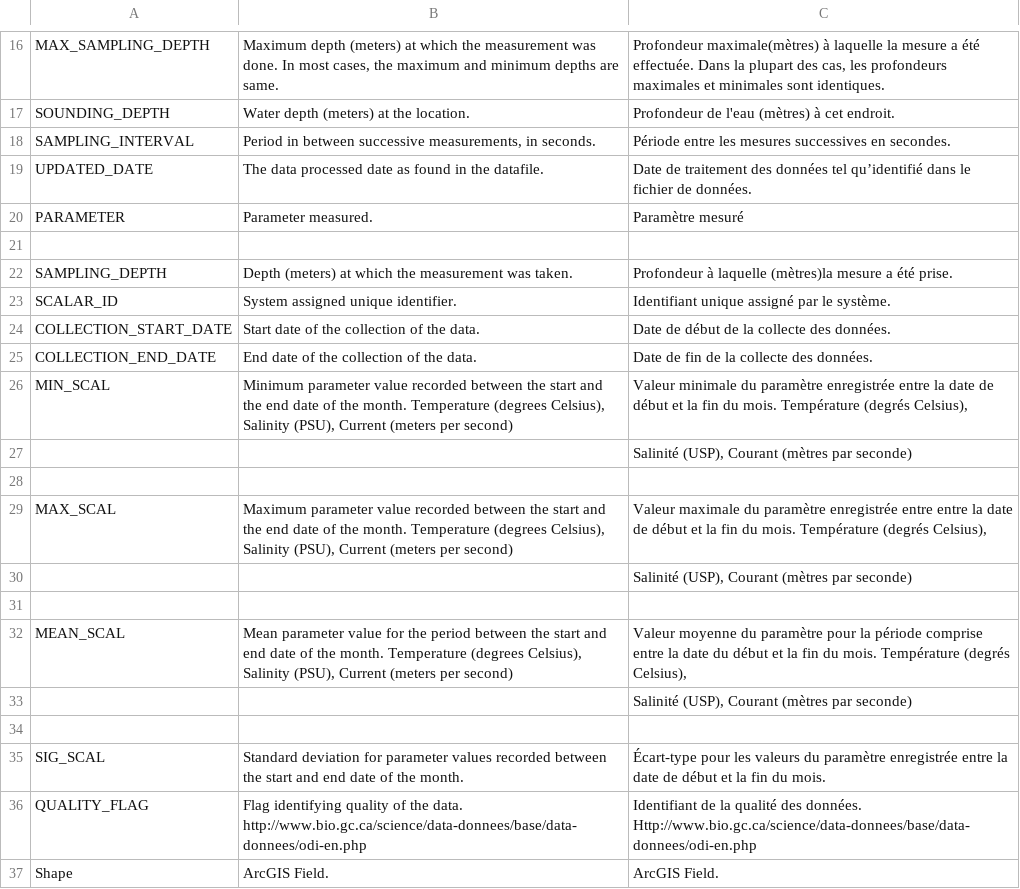
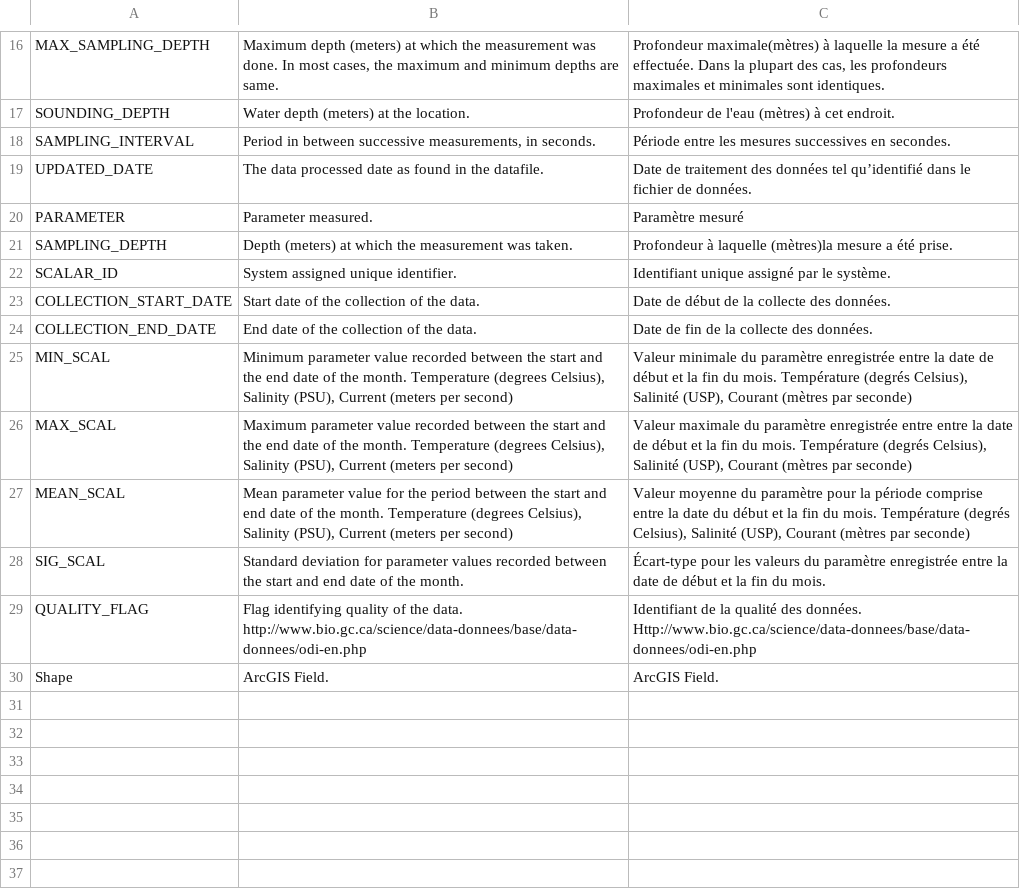
Before and after one commit to dfo-mar-odis/data-dictionary, a CSV file: ODI/Ocean Data Inventory data dictionary - Inventaire des Données Océaniques dictionnaire données.csv, drawn as a sheet; only a part is shown, gaps mark what is left out.

```diff
--- a/ODI/Ocean Data Inventory data dictionary - Inventaire des Données Océaniques dictionnaire données.csv
+++ b/ODI/Ocean Data Inventory data dictionary - Inventaire des Données Océaniques dictionnaire données.csv
@@ -20,3 +20,2 @@ UPDATED_DATE,The data processed date as found in the datafile.,Date de traitemen
 PARAMETER,Parameter measured.,Paramètre mesuré
-,,
 SAMPLING_DEPTH,Depth (meters) at which the measurement was taken.,Profondeur à laquelle (mètres)la mesure a été prise.
@@ -25,11 +24,5 @@ COLLECTION_START_DATE,Start date of the collection of the data.,Date de début d
 COLLECTION_END_DATE,End date of the collection of the data.,Date de fin de la collecte des données.
-MIN_SCAL,"Minimum parameter value recorded between the start and the end date of the month. Temperature (degrees Celsius), Salinity (PSU), Current (meters per second)","Valeur minimale du paramètre enregistrée entre la date de début et la fin du mois. Température (degrés Celsius), "
-,,"  Salinité (USP), Courant (mètres par seconde)"
-,,
-MAX_SCAL,"Maximum parameter value recorded between the start and the end date of the month. Temperature (degrees Celsius), Salinity (PSU), Current (meters per second)","Valeur maximale du paramètre enregistrée entre entre la date de début et la fin du mois. Température (degrés Celsius), "
-,,"  Salinité (USP), Courant (mètres par seconde)"
-,,
-MEAN_SCAL,"Mean parameter value for the period between the start and end date of the month. Temperature (degrees Celsius), Salinity (PSU), Current (meters per second)","Valeur moyenne du paramètre pour la période comprise entre la date du début et la fin du mois. Température (degrés Celsius), "
-,,"  Salinité (USP), Courant (mètres par seconde)"
-,,
+MIN_SCAL,"Minimum parameter value recorded between the start and the end date of the month. Temperature (degrees Celsius), Salinity (PSU), Current (meters per second)","Valeur minimale du paramètre enregistrée entre la date de début et la fin du mois. Température (degrés Celsius), Salinité (USP), Courant (mètres par seconde)"
+MAX_SCAL,"Maximum parameter value recorded between the start and the end date of the month. Temperature (degrees Celsius), Salinity (PSU), Current (meters per second)","Valeur maximale du paramètre enregistrée entre entre la date de début et la fin du mois. Température (degrés Celsius), Salinité (USP), Courant (mètres par seconde)"
+MEAN_SCAL,"Mean parameter value for the period between the start and end date of the month. Temperature (degrees Celsius), Salinity (PSU), Current (meters per second)","Valeur moyenne du paramètre pour la période comprise entre la date du début et la fin du mois. Température (degrés Celsius), Salinité (USP), Courant (mètres par seconde)"
 SIG_SCAL,Standard deviation for parameter values recorded between the start and end date of the month.,Écart-type pour les valeurs du paramètre enregistrée entre la date de début et la fin du mois.
```
Also changed, not shown: CTS/Coastal Time Series data dictionary - Série Chronologique Côtière dictionnaire données.csv.
